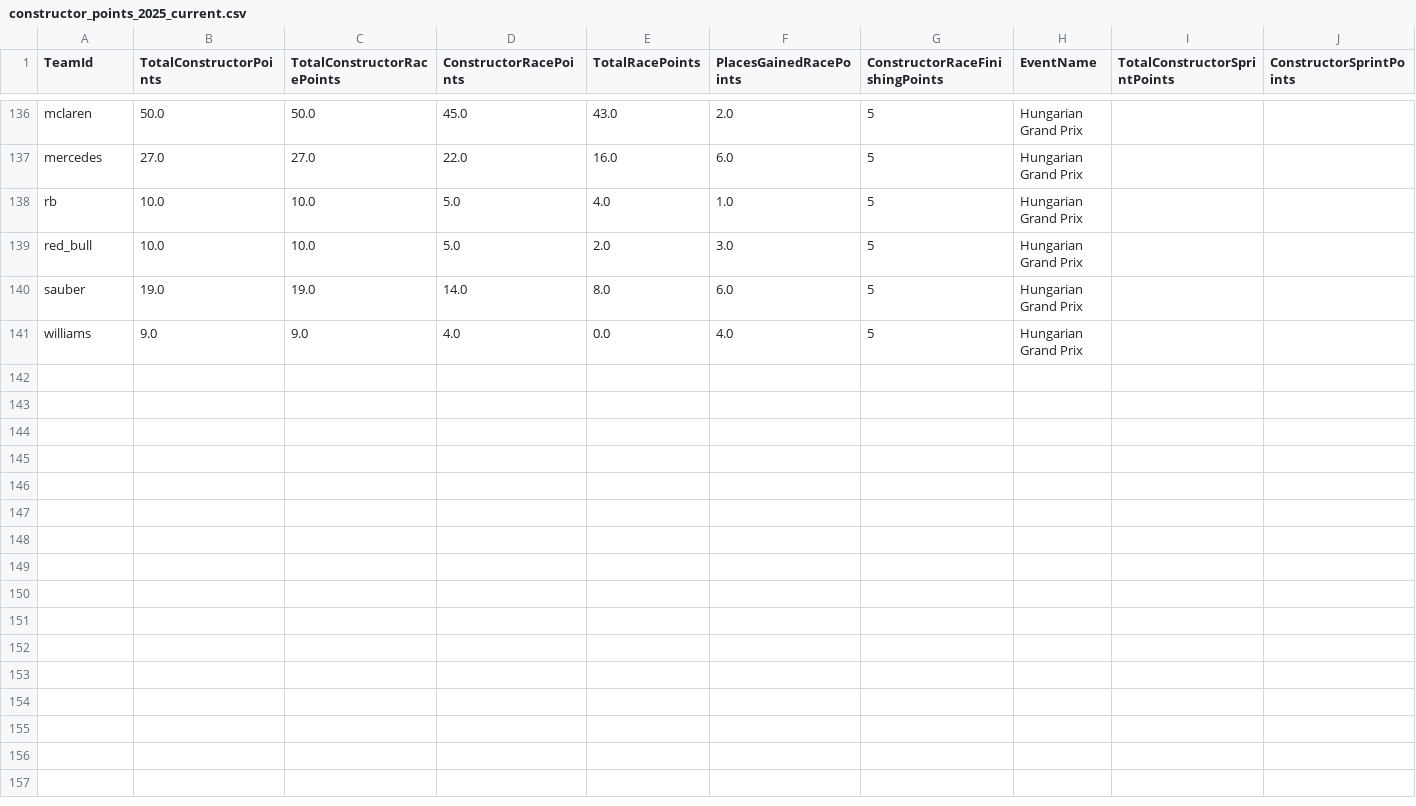
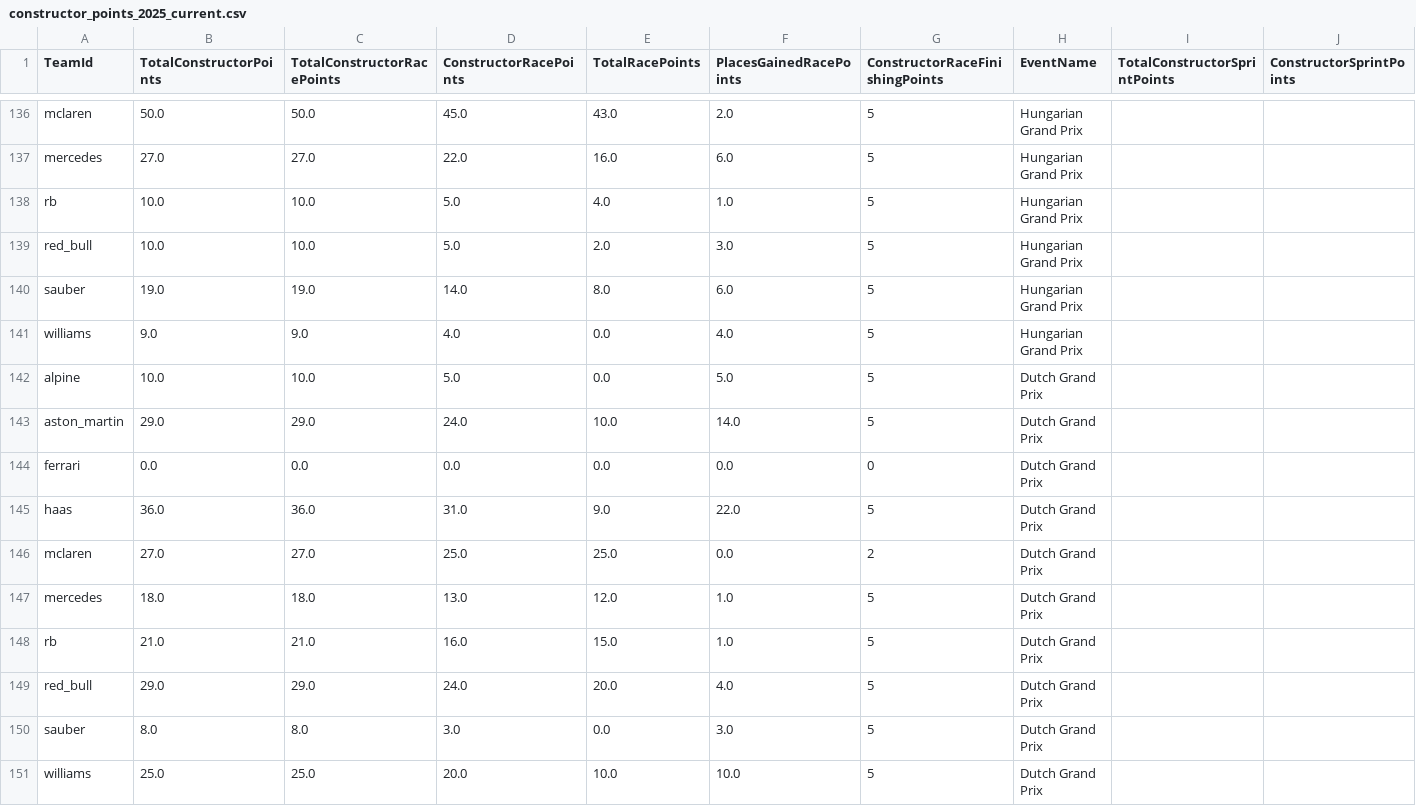
Before and after one commit to timhagan/f1_points, a CSV file: data/constructor_points_2025_current.csv, drawn as a sheet; only a part is shown, gaps mark what is left out; rows hold the shown columns only; the diff names each change by its address in the sheet, - before the commit and + after, or states it on an @@ line.

```diff
--- a/data/constructor_points_2025_current.csv
+++ b/data/constructor_points_2025_current.csv
+row 142: alpine | 10.0 | 10.0 | 5.0 | 0.0 | 5.0 | 5 | Dutch Grand Prix
+row 143: aston_martin | 29.0 | 29.0 | 24.0 | 10.0 | 14.0 | 5 | Dutch Grand Prix
+row 144: ferrari | 0.0 | 0.0 | 0.0 | 0.0 | 0.0 | 0 | Dutch Grand Prix
+row 145: haas | 36.0 | 36.0 | 31.0 | 9.0 | 22.0 | 5 | Dutch Grand Prix
+row 146: mclaren | 27.0 | 27.0 | 25.0 | 25.0 | 0.0 | 2 | Dutch Grand Prix
+row 147: mercedes | 18.0 | 18.0 | 13.0 | 12.0 | 1.0 | 5 | Dutch Grand Prix
+row 148: rb | 21.0 | 21.0 | 16.0 | 15.0 | 1.0 | 5 | Dutch Grand Prix
+row 149: red_bull | 29.0 | 29.0 | 24.0 | 20.0 | 4.0 | 5 | Dutch Grand Prix
+row 150: sauber | 8.0 | 8.0 | 3.0 | 0.0 | 3.0 | 5 | Dutch Grand Prix
+row 151: williams | 25.0 | 25.0 | 20.0 | 10.0 | 10.0 | 5 | Dutch Grand Prix
```
Also changed, not shown: data/driver_points_2025_current.csv, 2 other files.
